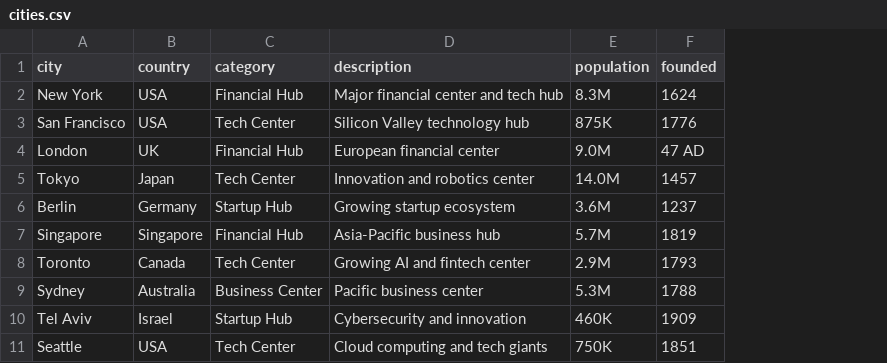
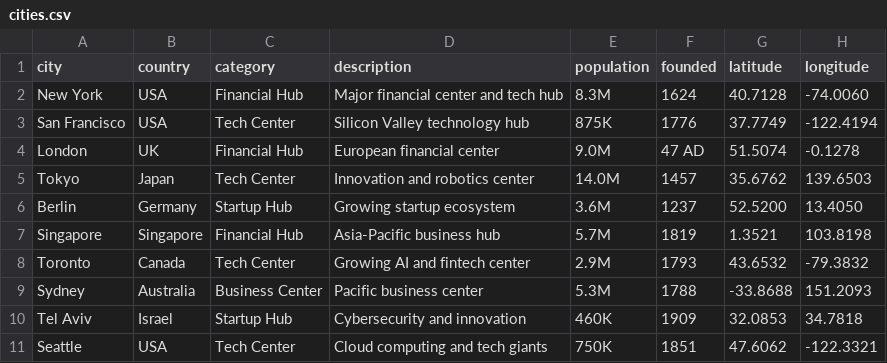
Before and after one commit to kingbedjed/mapit, a CSV file: web/cities.csv, drawn as a sheet; the diff names each change by its address in the sheet, - before the commit and + after, or states it on an @@ line.

```diff
--- a/web/cities.csv
+++ b/web/cities.csv
+column G (latitude), rows 2-11: 40.7128 | 37.7749 | 51.5074 | 35.6762 | 52.5200 | 1.3521 | 43.6532 | -33.8688 | 32.0853 | 47.6062
+column H (longitude), rows 2-11: -74.0060 | -122.4194 | -0.1278 | 139.6503 | 13.4050 | 103.8198 | -79.3832 | 151.2093 | 34.7818 | -122.3321
```
Also changed, not shown: 1 other file.
